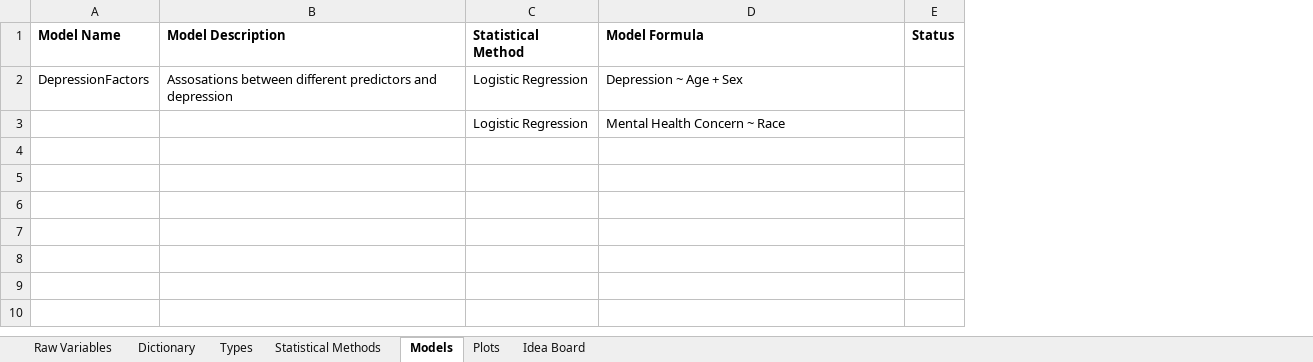
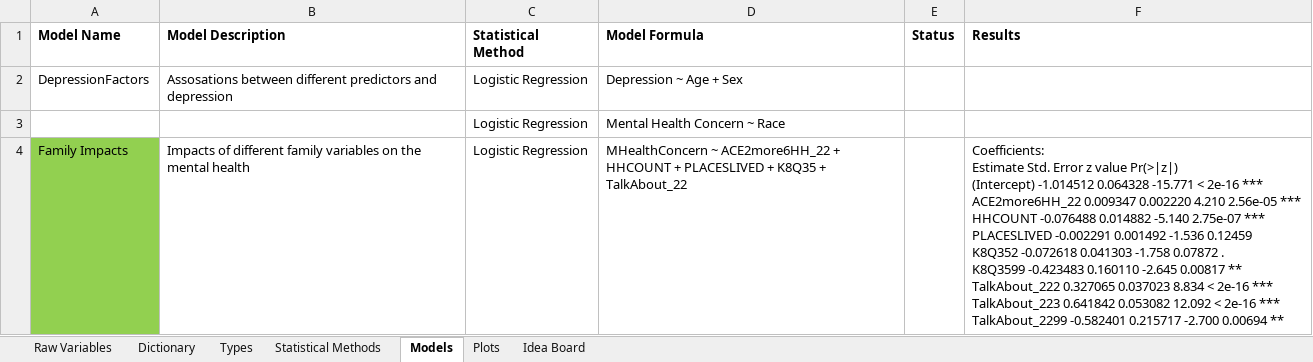
Before and after one commit to assmith23/BINF620, an Excel workbook: BINF620-R Projects/Final Project/NSCH_2022_Variable labels.xlsx, sheet Models, drawn as a sheet; values as stored, in another font and other column widths than the file's, no borders; ↵ is a line break in a cell; the diff names each change by its address in the sheet, - before the commit and + after, or states it on an @@ line.

```diff
--- a/BINF620-R Projects/Final Project/NSCH_2022_Variable labels.xlsx (sheet Models)
+++ b/BINF620-R Projects/Final Project/NSCH_2022_Variable labels.xlsx (sheet Models)
+column F (Results), empty
+row 4: Family Impacts | Impacts of different family variables on the mental health | Logistic Regression | MHealthConcern ~ ACE2more6HH_22 + HHCOUNT + PLACESLIVED + K8Q35 + TalkAbout_22 |  | Coefficients: ↵ Estimate Std. Error z value Pr(>|z|) ↵ (Intercept) -1.014512 0.064328 -15.771 < 2e-16 *** ↵ ACE2more6HH_22 0.009347 0.002220 4.210 2.56e-05 *** ↵ HHCOUNT -0.076488 0.014882 -5.140 2.75e-07 *** ↵ PLACESLIVED -0.002291 0.001492 -1.536 0.12459 ↵ K8Q352 -0.072618 0.041303 -1.758 0.07872 . ↵ K8Q3599 -0.423483 0.160110 -2.645 0.00817 ** ↵ TalkAbout_222 0.327065 0.037023 8.834 < 2e-16 *** ↵ TalkAbout_223 0.641842 0.053082 12.092 < 2e-16 *** ↵ TalkAbout_2299 -0.582401 0.215717 -2.700 0.00694 **
```
Also changed, not shown: sheet Dictionary, hidden cells, 1 other file.
